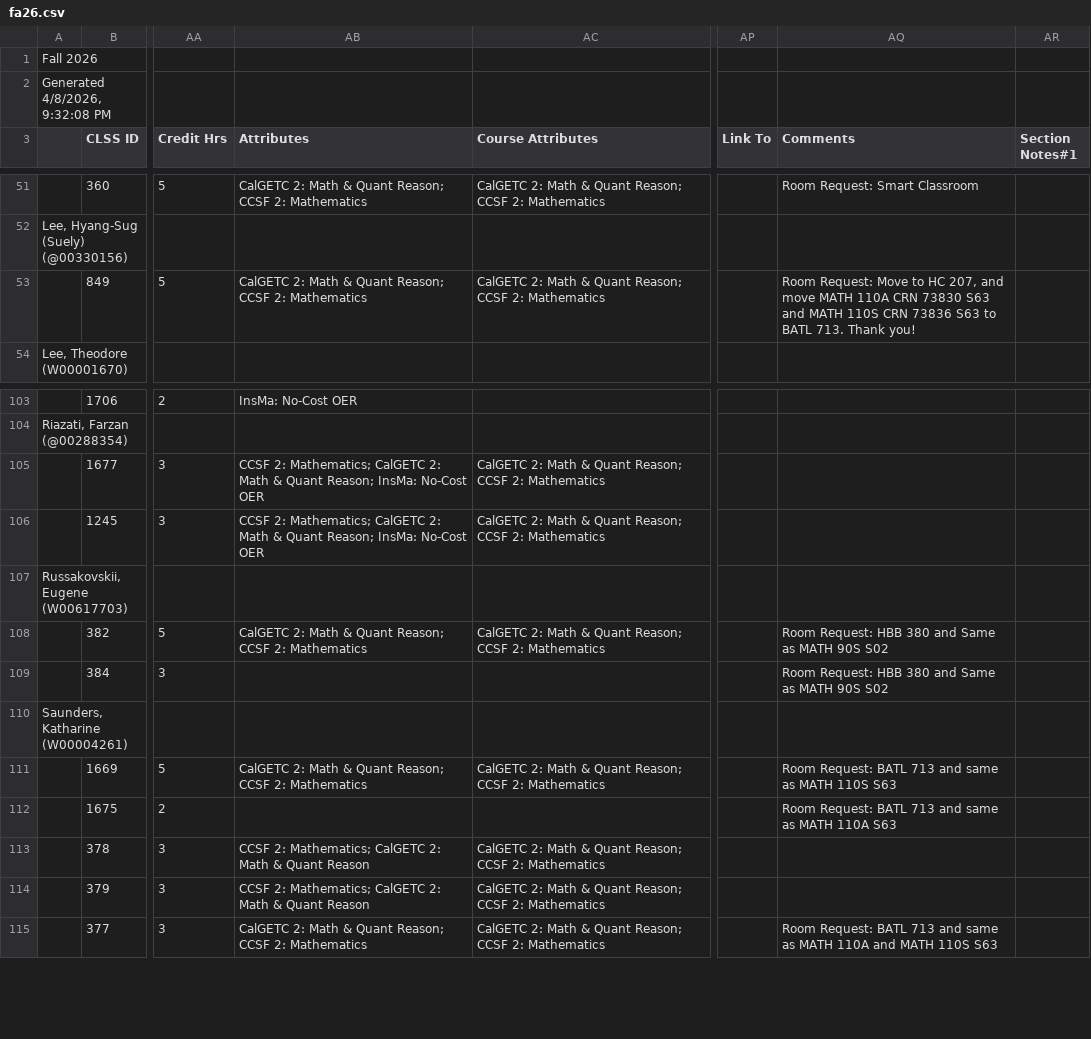
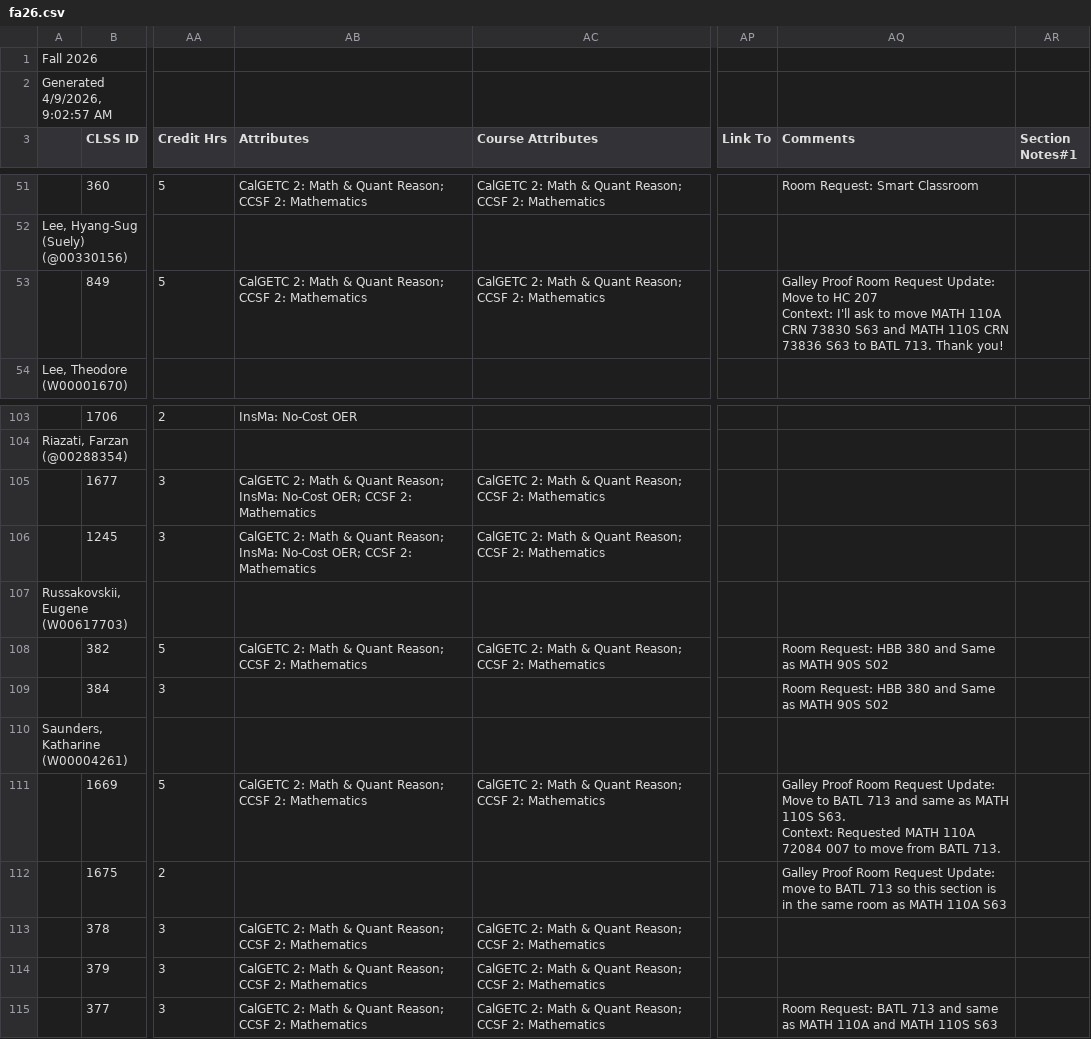
Before and after one commit to ccsf-math/schedule, a CSV file: fa26.csv, drawn as a sheet; only a part is shown, gaps mark what is left out; ↵ is a line break in a cell; the diff covers the shown part only; the diff names each change by its address in the sheet, - before the commit and + after, or states it on an @@ line.

Commit message:
Update section notes

```diff
--- a/fa26.csv
+++ b/fa26.csv
-A2: Generated 4/8/2026, 9:32:08 PM
+A2: Generated 4/9/2026, 9:02:57 AM
-AQ53 (Comments): Room Request: Move to HC 207, and move MATH…
+AQ53 (Comments): Galley Proof Room Request Update: Move to HC 207 ↵ Context: I'll ask to move MATH…
-AB105:AB106 (Attributes): CCSF 2: Mathematics; CalGETC 2: Math & Quant Reason; InsMa: No-Cost OER
+AB105:AB106 (Attributes): CalGETC 2: Math & Quant Reason; InsMa: No-Cost OER; CCSF 2: Mathematics
-AQ111 (Comments): Room Request: BATL 713 and same as MATH 110S S63
+AQ111 (Comments): Galley Proof Room Request Update: Move to BATL 713 and same as MATH 110S S63. ↵ Context: Requested MATH 110A 72084 007 to move from BATL 713.
-AQ112 (Comments): Room Request: BATL 713 and same as MATH…
+AQ112 (Comments): Galley Proof Room Request Update: move to BATL 713 so this section is in the same room as MATH…
-AB113:AB114 (Attributes): CCSF 2: Mathematics; CalGETC 2: Math & Quant Reason
+AB113:AB114 (Attributes): CalGETC 2: Math & Quant Reason; CCSF 2: Mathematics
```
Also changed, not shown: 42 edited cells elsewhere in this file, 1 other file.
